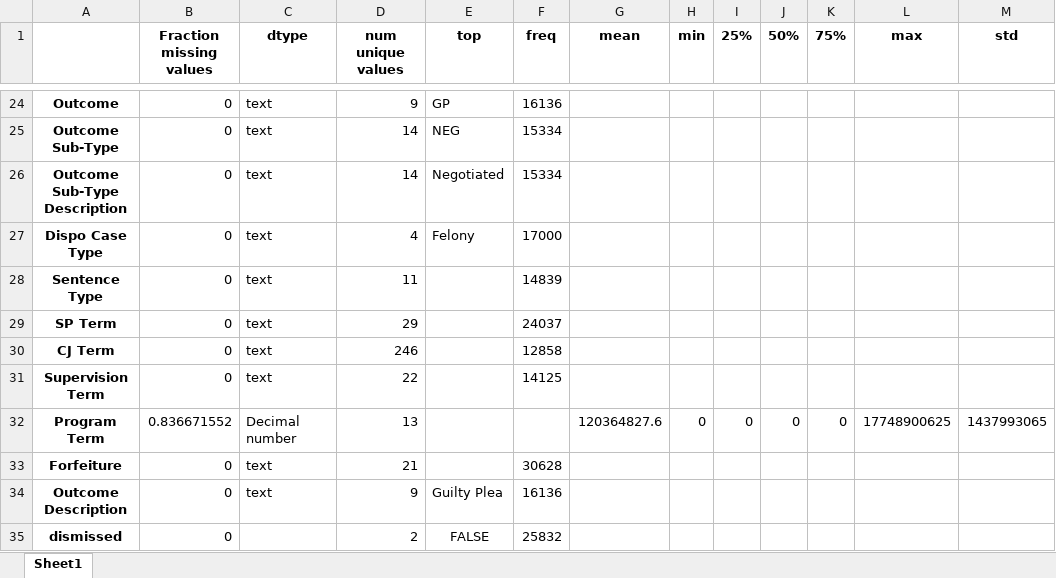
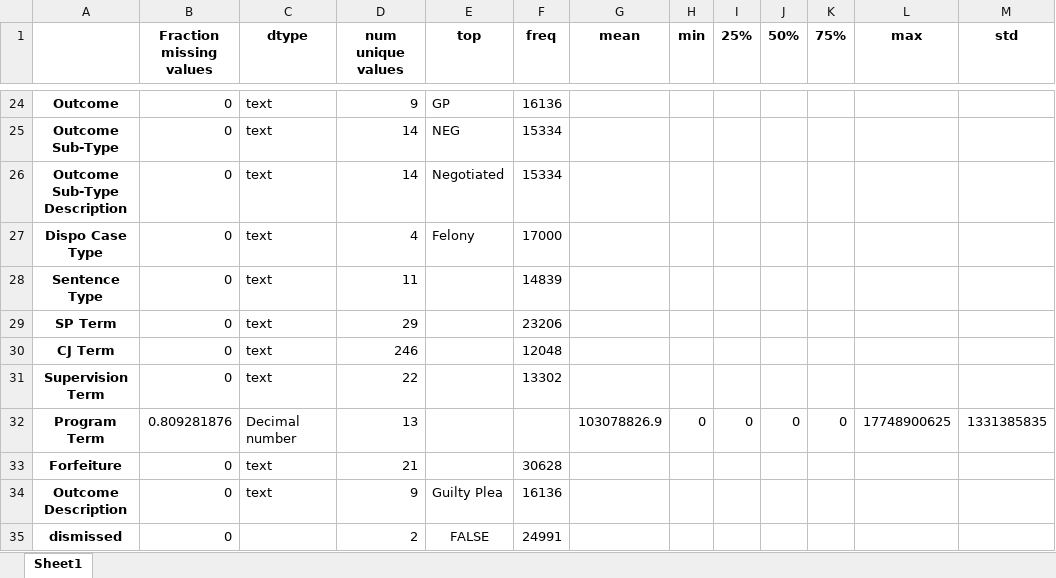
Before and after one commit to molsonkiko/sf_crime_2022, an Excel workbook: output files/SUMMARY STATISTICS incident reports JOIN da caseload JOIN prod1 JOIN prod2.xlsx, sheet Sheet1, drawn as a sheet; only a part is shown, gaps mark what is left out; values as stored, in another font and other column widths than the file's, no borders; the diff names each change by its address in the sheet, - before the commit and + after, or states it on an @@ line.

```diff
--- a/output files/SUMMARY STATISTICS incident reports JOIN da caseload JOIN prod1 JOIN prod2.xlsx (sheet Sheet1)
+++ b/output files/SUMMARY STATISTICS incident reports JOIN da caseload JOIN prod1 JOIN prod2.xlsx (sheet Sheet1)
-F29 (freq): 24037
+F29 (freq): 23206
-F30 (freq): 12858
+F30 (freq): 12048
-F31 (freq): 14125
+F31 (freq): 13302
-B32 (Fraction missing values): 0.836671552
+B32 (Fraction missing values): 0.809281876
-G32 (mean): 120364827.6
+G32 (mean): 103078826.9
-M32 (std): 1437993065
+M32 (std): 1331385835
-F35 (freq): 25832
+F35 (freq): 24991
```
Also changed, not shown: output files/MORE DETAILED SUMMARY BY Incident Subcategory.xlsx, output files/Number of robberies by year and dismissal status.xlsx, 8 other files.
